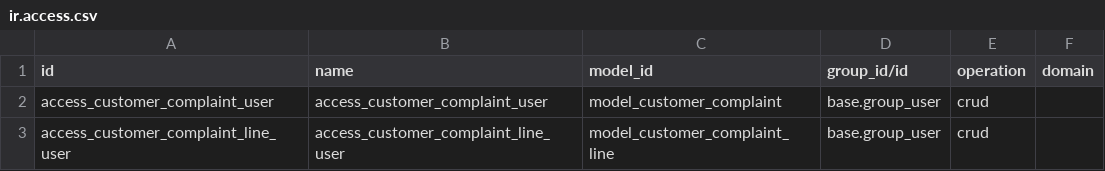
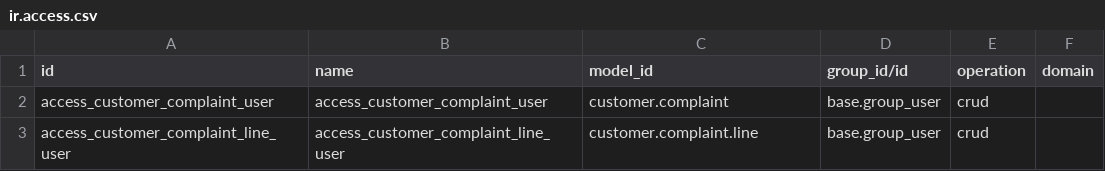
Before and after one commit to wanbadreen/odoo_module_custom_by_wan, a CSV file: morimoto_customer_complaint_return/security/ir.access.csv, drawn as a sheet.

```diff
--- a/morimoto_customer_complaint_return/security/ir.access.csv
+++ b/morimoto_customer_complaint_return/security/ir.access.csv
@@ -1,3 +1,3 @@
 id,name,model_id,group_id/id,operation,domain
-access_customer_complaint_user,access_customer_complaint_user,model_customer_complaint,base.group_user,crud,
-access_customer_complaint_line_user,access_customer_complaint_line_user,model_customer_complaint_line,base.group_user,crud,
+access_customer_complaint_user,access_customer_complaint_user,customer.complaint,base.group_user,crud,
+access_customer_complaint_line_user,access_customer_complaint_line_user,customer.complaint.line,base.group_user,crud,
```
Also changed, not shown: morimoto_mobile/security/ir.access.csv, motogene_event_activity_hub/security/ir.access.csv, 6 other files.
